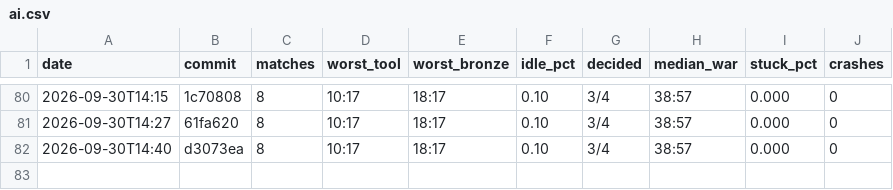
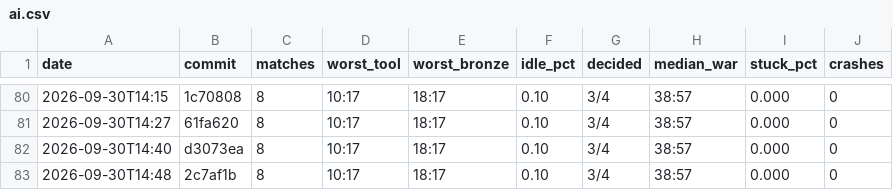
Before and after one commit to DigiMonk73/Empires, a CSV file: docs/metrics/ai.csv, drawn as a sheet; only a part is shown, gaps mark what is left out; the diff names each change by its address in the sheet, - before the commit and + after, or states it on an @@ line.

```diff
--- a/docs/metrics/ai.csv
+++ b/docs/metrics/ai.csv
+row 83: 2026-09-30T14:48 | 2c7af1b | 8 | 10:17 | 18:17 | 0.10 | 3/4 | 38:57 | 0.000 | 0
```
Also changed, not shown: docs/metrics/battle.csv, docs/metrics/econ.csv, 14 other files.
